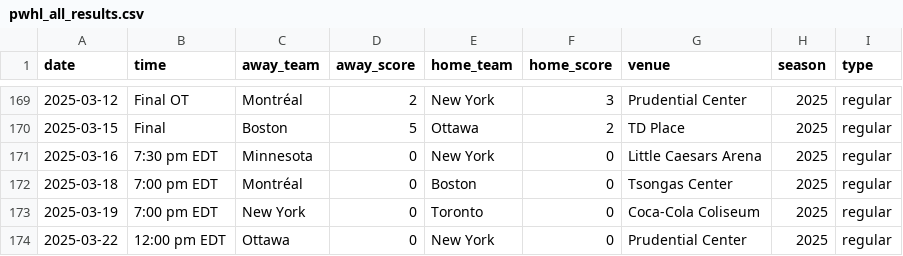
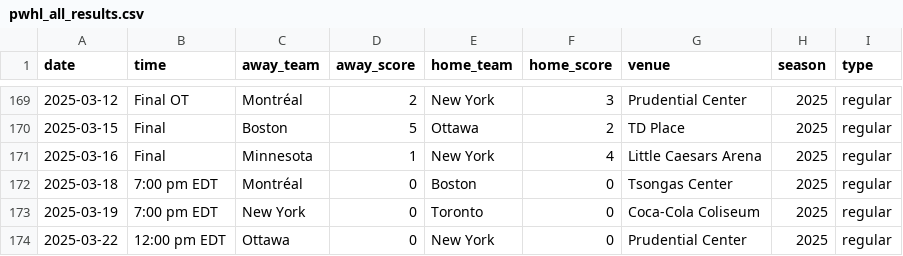
Before and after one commit to ericjohannes/pwhl-elo, a CSV file: data/clean/pwhl_all_results.csv, drawn as a sheet; only a part is shown, gaps mark what is left out.

```diff
--- a/data/clean/pwhl_all_results.csv
+++ b/data/clean/pwhl_all_results.csv
@@ -170,3 +170,3 @@ date,time,away_team,away_score,home_team,home_score,venue,season,type
 2025-03-15,Final,Boston,5,Ottawa,2,TD Place,2025,regular
-2025-03-16,7:30 pm EDT,Minnesota,0,New York,0,Little Caesars Arena,2025,regular
+2025-03-16,Final,Minnesota,1,New York,4,Little Caesars Arena,2025,regular
 2025-03-18,7:00 pm EDT,Montréal,0,Boston,0,Tsongas Center,2025,regular
```
Also changed, not shown: data/clean/pwhl_all_results_with_elos.csv, 7 other files.
